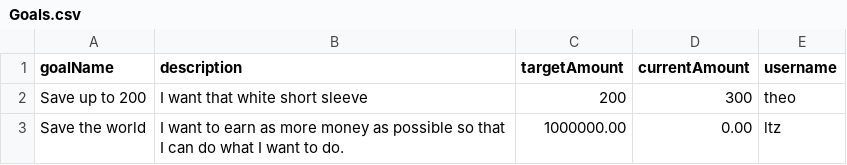
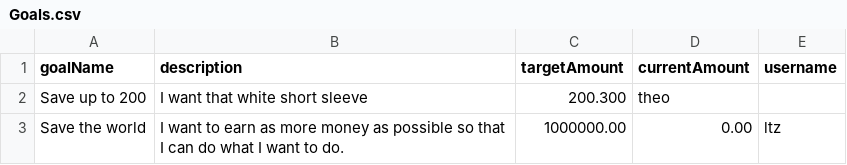
Before and after one commit to buptxinghan/Virtual-Bank-for-Kids, a CSV file: VirtualBankV2/src/Data/Goals.csv, drawn as a sheet.

Commit message:
Update Goals.csv

```diff
--- a/VirtualBankV2/src/Data/Goals.csv
+++ b/VirtualBankV2/src/Data/Goals.csv
@@ -1,3 +1,3 @@
 goalName,description,targetAmount,currentAmount,username
-Save up to 200,I want that white short sleeve,200,300,theo
+Save up to 200,I want that white short sleeve,200.300,theo
 Save the world,I want to earn as more money as possible so that I can do what I want to do.,1000000.00,0.00,ltz
```
